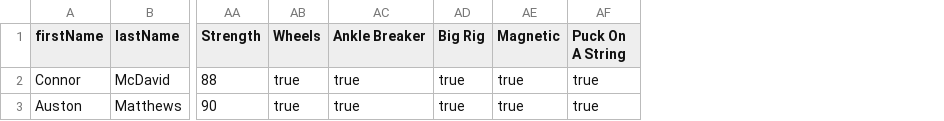
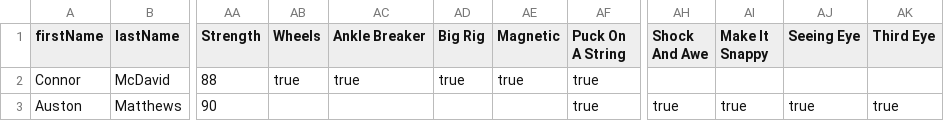
Before and after one commit to abdulahmad/EA-NHL-Tools, a CSV file: Roster-Generator/players.csv, drawn as a sheet; only a part is shown, gaps mark what is left out; the diff names each change by its address in the sheet, - before the commit and + after, or states it on an @@ line.

Commit message:
get API data

```diff
--- a/Roster-Generator/players.csv
+++ b/Roster-Generator/players.csv
+column AH (Shock And Awe), row 3: true
+column AI (Make It Snappy), row 3: true
+column AJ (Seeing Eye), row 3: true
+column AK (Third Eye), row 3: true
-AB3 (Wheels): true
+AB3 (Wheels): (empty)
-AC3 (Ankle Breaker): true
+AC3 (Ankle Breaker): (empty)
-AD3 (Big Rig): true
+AD3 (Big Rig): (empty)
-AE3 (Magnetic): true
+AE3 (Magnetic): (empty)
```
Also changed, not shown: 1 other file.
